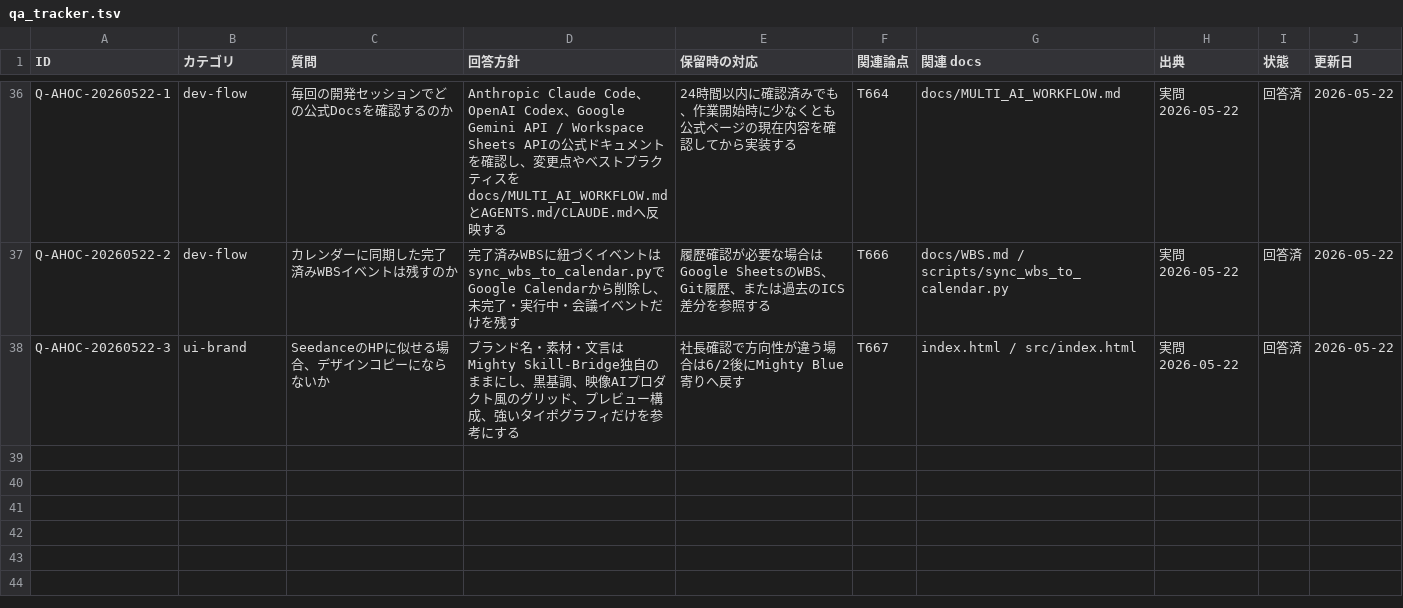
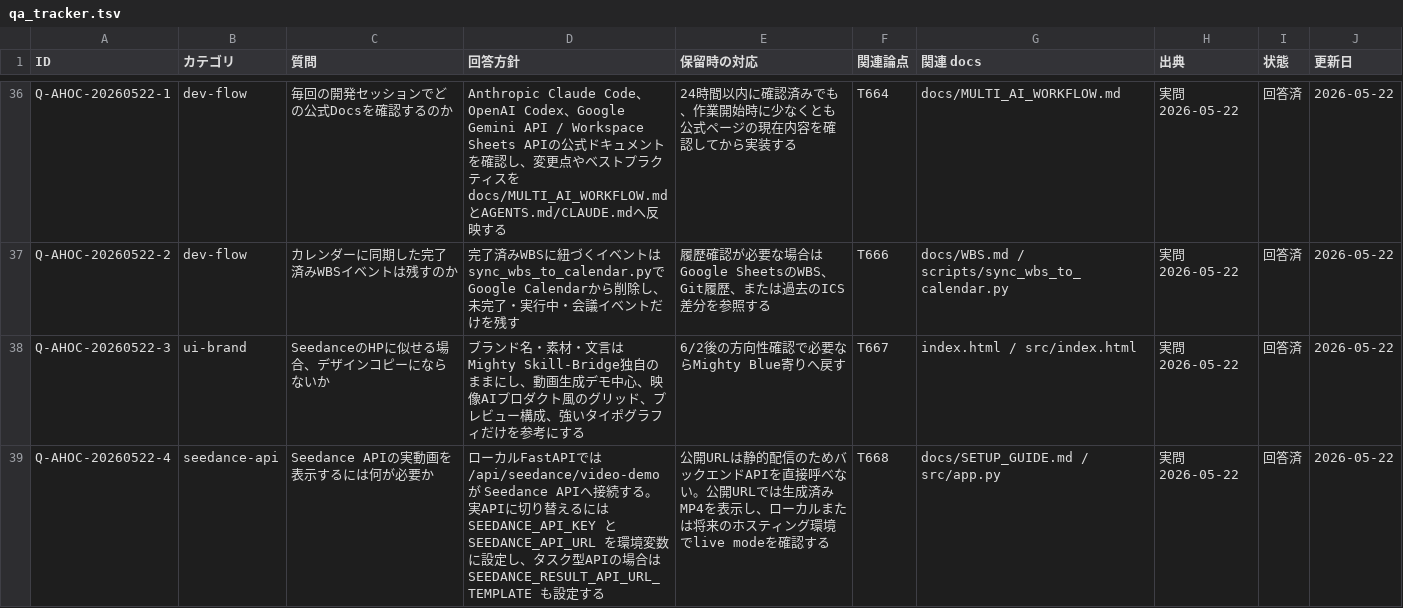
Before and after one commit to kanta13jp1/mighty-link-ai-connect, a TSV file: data/qa_tracker.tsv, drawn as a sheet; only a part is shown, gaps mark what is left out.

Commit message:
feat: add Seedance video demo adapter

```diff
--- a/data/qa_tracker.tsv
+++ b/data/qa_tracker.tsv
@@ -37,2 +37,3 @@ Q-AHOC-20260522-1	dev-flow	毎回の開発セッションでどの公式Docsを
 Q-AHOC-20260522-2	dev-flow	カレンダーに同期した完了済みWBSイベントは残すのか	完了済みWBSに紐づくイベントはsync_wbs_to_calendar.pyでGoogle Calendarから削除し、未完了・実行中・会議イベントだけを残す	履歴確認が必要な場合はGoogle SheetsのWBS、Git履歴、または過去のICS差分を参照する	T666	docs/WBS.md / scripts/sync_wbs_to_calendar.py	実問 2026-05-22	回答済	2026-05-22
-Q-AHOC-20260522-3	ui-brand	SeedanceのHPに似せる場合、デザインコピーにならないか	ブランド名・素材・文言はMighty Skill-Bridge独自のままにし、黒基調、映像AIプロダクト風のグリッド、プレビュー構成、強いタイポグラフィだけを参考にする	社長確認で方向性が違う場合は6/2後にMighty Blue寄りへ戻す	T667	index.html / src/index.html	実問 2026-05-22	回答済	2026-05-22
+Q-AHOC-20260522-3	ui-brand	SeedanceのHPに似せる場合、デザインコピーにならないか	ブランド名・素材・文言はMighty Skill-Bridge独自のままにし、動画生成デモ中心、映像AIプロダクト風のグリッド、プレビュー構成、強いタイポグラフィだけを参考にする	6/2後の方向性確認で必要ならMighty Blue寄りへ戻す	T667	index.html / src/index.html	実問 2026-05-22	回答済	2026-05-22
+Q-AHOC-20260522-4	seedance-api	Seedance APIの実動画を表示するには何が必要か	ローカルFastAPIでは /api/seedance/video-demo が Seedance APIへ接続する。実APIに切り替えるには SEEDANCE_API_KEY と SEEDANCE_API_URL を環境変数に設定し、タスク型APIの場合は SEEDANCE_RESULT_API_URL_TEMPLATE も設定する	公開URLは静的配信のためバックエンドAPIを直接呼べない。公開URLでは生成済みMP4を表示し、ローカルまたは将来のホスティング環境でlive modeを確認する	T668	docs/SETUP_GUIDE.md / src/app.py	実問 2026-05-22	回答済	2026-05-22
```
Also changed, not shown: data/WBS.tsv, data/issues_tracker.tsv, 37 other files.
